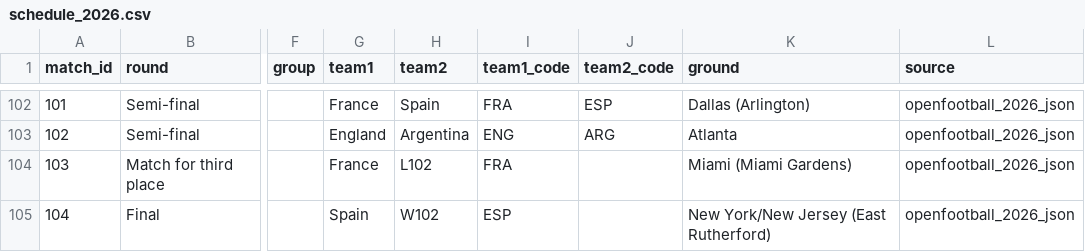
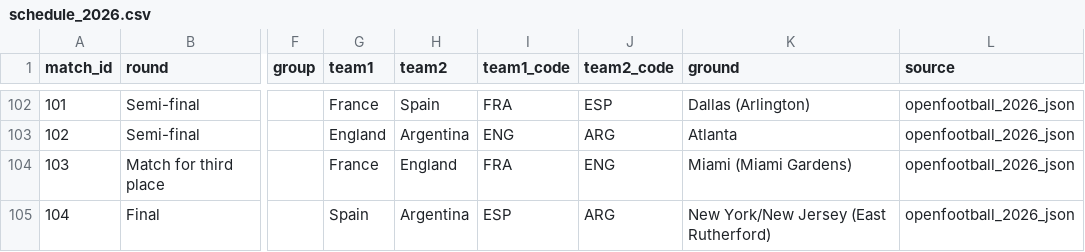
Before and after one commit to avbiswas/fifa_wc_predictor, a CSV file: data/processed/schedule_2026.csv, drawn as a sheet; only a part is shown, gaps mark what is left out; the diff names each change by its address in the sheet, - before the commit and + after, or states it on an @@ line.

```diff
--- a/data/processed/schedule_2026.csv
+++ b/data/processed/schedule_2026.csv
-H104 (team2): L102
+H104 (team2): England
-J104 (team2_code): (empty)
+J104 (team2_code): ENG
-H105 (team2): W102
+H105 (team2): Argentina
-J105 (team2_code): (empty)
+J105 (team2_code): ARG
```
Also changed, not shown: 4 other files.
